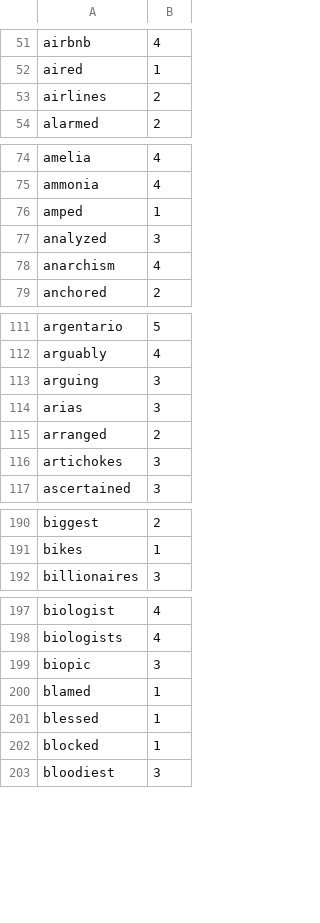
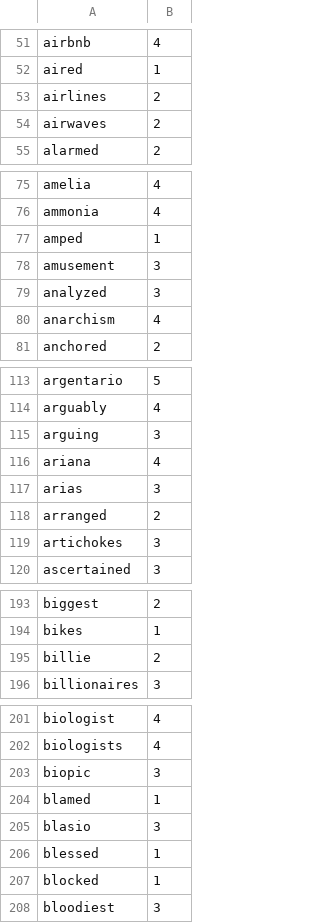
Before and after one commit to harrisj/nyt-haiku-python, a CSV file: nyt_haiku/data/syllable_counts.csv, drawn as a sheet; only a part is shown, gaps mark what is left out; the diff covers the shown part only.

```diff
--- a/nyt_haiku/data/syllable_counts.csv
+++ b/nyt_haiku/data/syllable_counts.csv
@@ -53,2 +53,3 @@ aired,1
 airlines,2
+airwaves,2
 alarmed,2
@@ -76,2 +77,3 @@ ammonia,4
 amped,1
+amusement,3
 analyzed,3
@@ -113,2 +115,3 @@ arguably,4
 arguing,3
+ariana,4
 arias,3
@@ -191,2 +194,3 @@ biggest,2
 bikes,1
+billie,2
 billionaires,3
@@ -200,2 +204,3 @@ biopic,3
 blamed,1
+blasio,3
 blessed,1
```
Also changed, not shown: 60 added rows elsewhere in this file, 1 other file.
